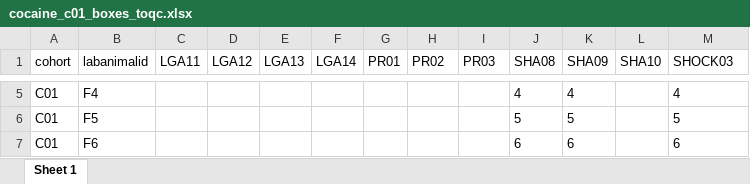
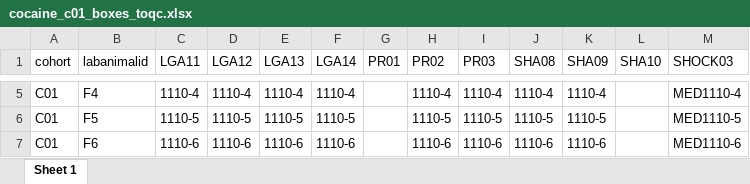
Before and after one commit to bonnfire/Olivier_U01DA043799, an Excel workbook: CREATE/cocaine_c01_boxes_toqc.xlsx, sheet Sheet 1, drawn as a sheet; only a part is shown, gaps mark what is left out; values as stored, in another font and other column widths than the file's, no borders; the diff covers the shown part only; the diff names each change by its address in the sheet, - before the commit and + after, or states it on an @@ line.

```diff
--- a/CREATE/cocaine_c01_boxes_toqc.xlsx (sheet Sheet 1)
+++ b/CREATE/cocaine_c01_boxes_toqc.xlsx (sheet Sheet 1)
-C5 (LGA11): (empty)
+C5 (LGA11): 1110-4
-D5 (LGA12): (empty)
+D5 (LGA12): 1110-4
-E5 (LGA13): (empty)
+E5 (LGA13): 1110-4
-F5 (LGA14): (empty)
+F5 (LGA14): 1110-4
-H5 (PR02): (empty)
+H5 (PR02): 1110-4
-I5 (PR03): (empty)
+I5 (PR03): 1110-4
-J5 (SHA08): 4
+J5 (SHA08): 1110-4
-K5 (SHA09): 4
+K5 (SHA09): 1110-4
-M5 (SHOCK03): 4
+M5 (SHOCK03): MED1110-4
-C6 (LGA11): (empty)
+C6 (LGA11): 1110-5
-D6 (LGA12): (empty)
+D6 (LGA12): 1110-5
-E6 (LGA13): (empty)
+E6 (LGA13): 1110-5
-F6 (LGA14): (empty)
+F6 (LGA14): 1110-5
-H6 (PR02): (empty)
+H6 (PR02): 1110-5
-I6 (PR03): (empty)
+I6 (PR03): 1110-5
-J6 (SHA08): 5
+J6 (SHA08): 1110-5
-K6 (SHA09): 5
+K6 (SHA09): 1110-5
-M6 (SHOCK03): 5
+M6 (SHOCK03): MED1110-5
-C7 (LGA11): (empty)
+C7 (LGA11): 1110-6
-D7 (LGA12): (empty)
+D7 (LGA12): 1110-6
-E7 (LGA13): (empty)
+E7 (LGA13): 1110-6
-F7 (LGA14): (empty)
+F7 (LGA14): 1110-6
-H7 (PR02): (empty)
+H7 (PR02): 1110-6
-I7 (PR03): (empty)
+I7 (PR03): 1110-6
-J7 (SHA08): 6
+J7 (SHA08): 1110-6
-K7 (SHA09): 6
+K7 (SHA09): 1110-6
-M7 (SHOCK03): 6
+M7 (SHOCK03): MED1110-6
```
Also changed, not shown: 145 edited cells elsewhere in this sheet, CREATE/cocaine_qc_pr.xlsx, CREATE/cocaine_qc_sha.xlsx, 13 other files.
